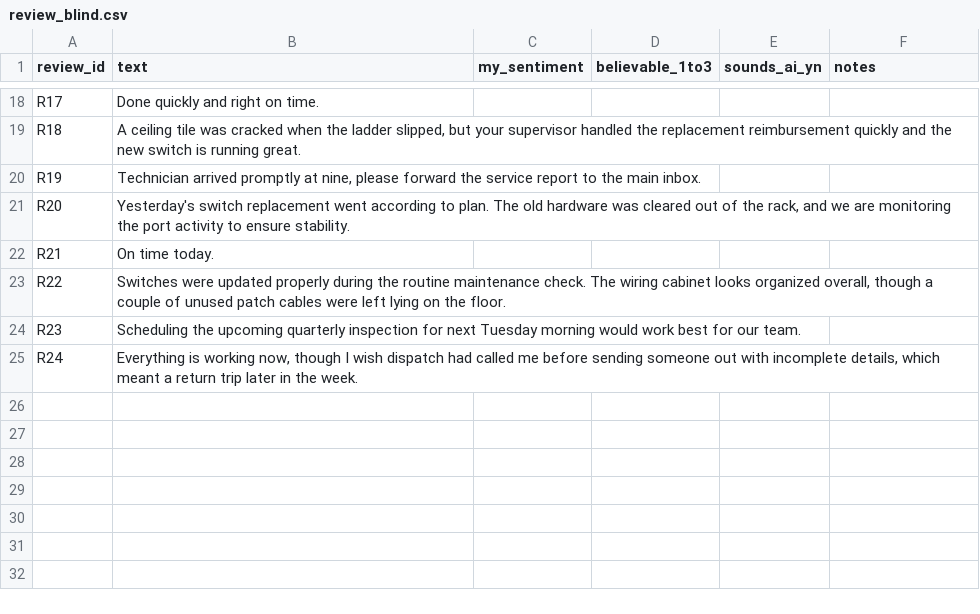
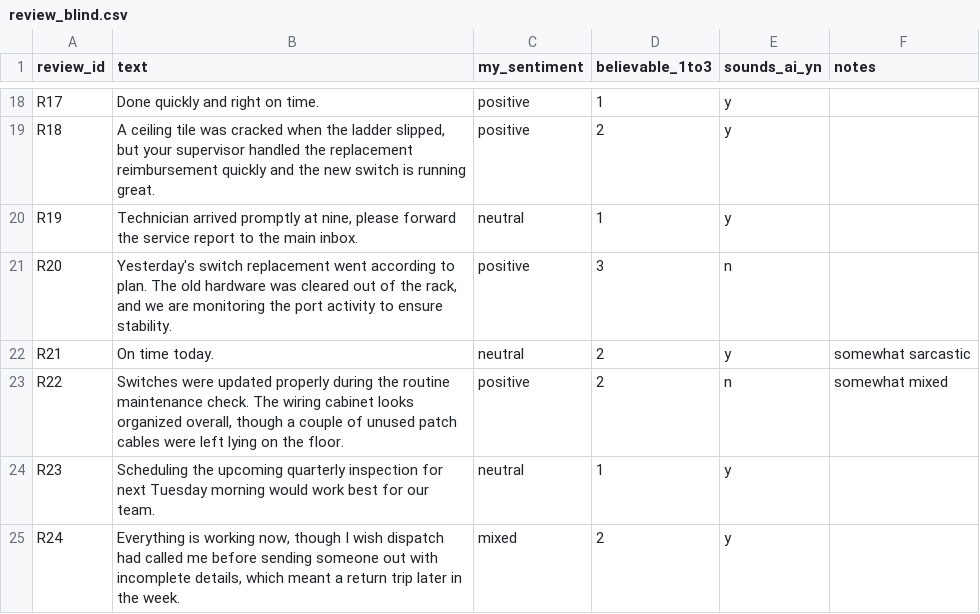
Before and after one commit to EricSerrano1111/agentic-service-ops, a CSV file: data/generator/experiments/bakeoff/2026-09-23-v3/review_blind.csv, drawn as a sheet; only a part is shown, gaps mark what is left out; the diff covers the shown part only; the diff names each change by its address in the sheet, - before the commit and + after, or states it on an @@ line.

```diff
--- a/data/generator/experiments/bakeoff/2026-09-23-v3/review_blind.csv
+++ b/data/generator/experiments/bakeoff/2026-09-23-v3/review_blind.csv
-C18:C19 (my_sentiment): (empty)
+C18:C19 (my_sentiment): positive
-D18 (believable_1to3): (empty)
+D18 (believable_1to3): 1
-E18:E20 (sounds_ai_yn): (empty)
+E18:E20 (sounds_ai_yn): y
-D19 (believable_1to3): (empty)
+D19 (believable_1to3): 2
-C20 (my_sentiment): (empty)
+C20 (my_sentiment): neutral
-D20 (believable_1to3): (empty)
+D20 (believable_1to3): 1
-C21 (my_sentiment): (empty)
+C21 (my_sentiment): positive
-D21 (believable_1to3): (empty)
+D21 (believable_1to3): 3
-E21 (sounds_ai_yn): (empty)
+E21 (sounds_ai_yn): n
-C22 (my_sentiment): (empty)
+C22 (my_sentiment): neutral
-D22:D23 (believable_1to3): (empty)
+D22:D23 (believable_1to3): 2
-E22 (sounds_ai_yn): (empty)
+E22 (sounds_ai_yn): y
-F22 (notes): (empty)
+F22 (notes): somewhat sarcastic
-C23 (my_sentiment): (empty)
+C23 (my_sentiment): positive
-E23 (sounds_ai_yn): (empty)
+E23 (sounds_ai_yn): n
-F23 (notes): (empty)
+F23 (notes): somewhat mixed
-C24 (my_sentiment): (empty)
+C24 (my_sentiment): neutral
-D24 (believable_1to3): (empty)
+D24 (believable_1to3): 1
-E24:E25 (sounds_ai_yn): (empty)
+E24:E25 (sounds_ai_yn): y
-C25 (my_sentiment): (empty)
+C25 (my_sentiment): mixed
-D25 (believable_1to3): (empty)
+D25 (believable_1to3): 2
```
Also changed, not shown: 56 edited cells elsewhere in this file, 2 other files.
